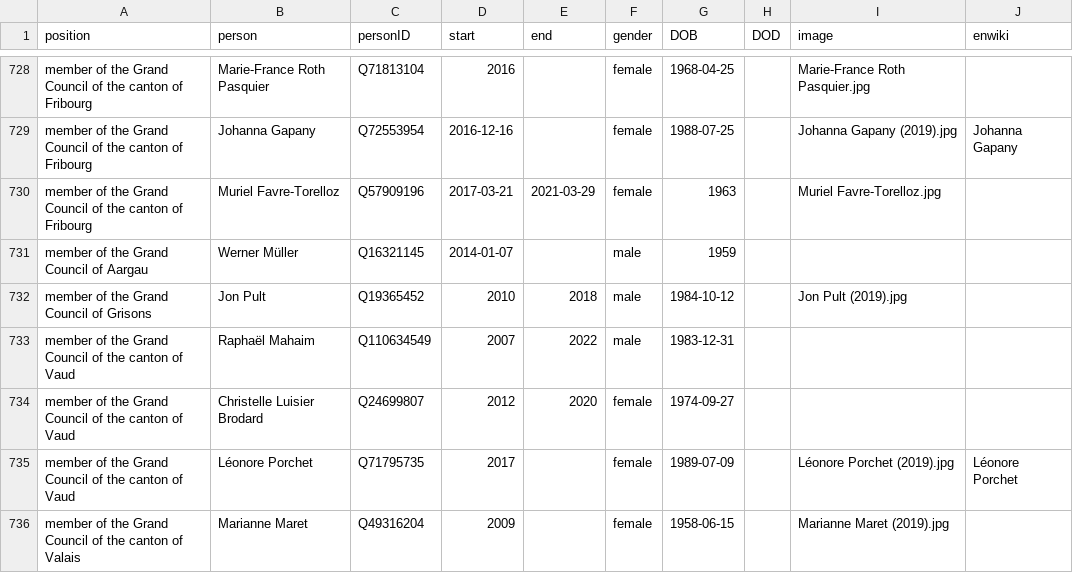
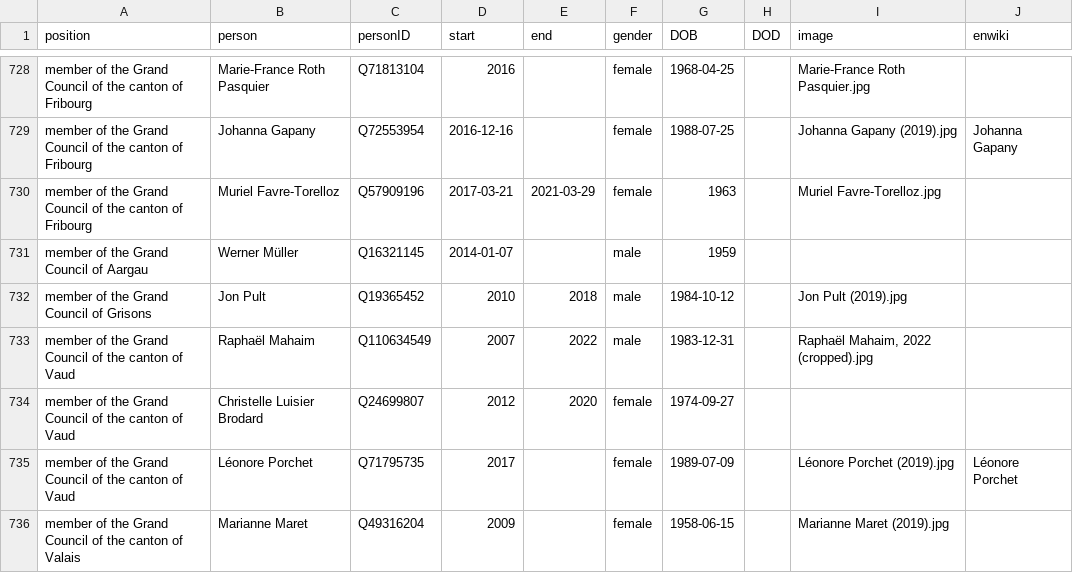
Before and after one commit to every-politician-scrapers/swiss-federal-council, a CSV file: html/legislators.csv, drawn as a sheet; only a part is shown, gaps mark what is left out; the diff covers the shown part only.

```diff
--- a/html/legislators.csv
+++ b/html/legislators.csv
@@ -732,3 +732,3 @@ member of the Grand Council of Aargau,Werner Müller,Q16321145,2014-01-07,,male,
 member of the Grand Council of Grisons,Jon Pult,Q19365452,2010,2018,male,1984-10-12,,Jon Pult (2019).jpg,
-member of the Grand Council of the canton of Vaud,Raphaël Mahaim,Q110634549,2007,2022,male,1983-12-31,,,
+member of the Grand Council of the canton of Vaud,Raphaël Mahaim,Q110634549,2007,2022,male,1983-12-31,,"Raphaël Mahaim, 2022 (cropped).jpg",
 member of the Grand Council of the canton of Vaud,Christelle Luisier Brodard,Q24699807,2012,2020,female,1974-09-27,,,
```
Also changed, not shown: 6 edited cells elsewhere in this file.
